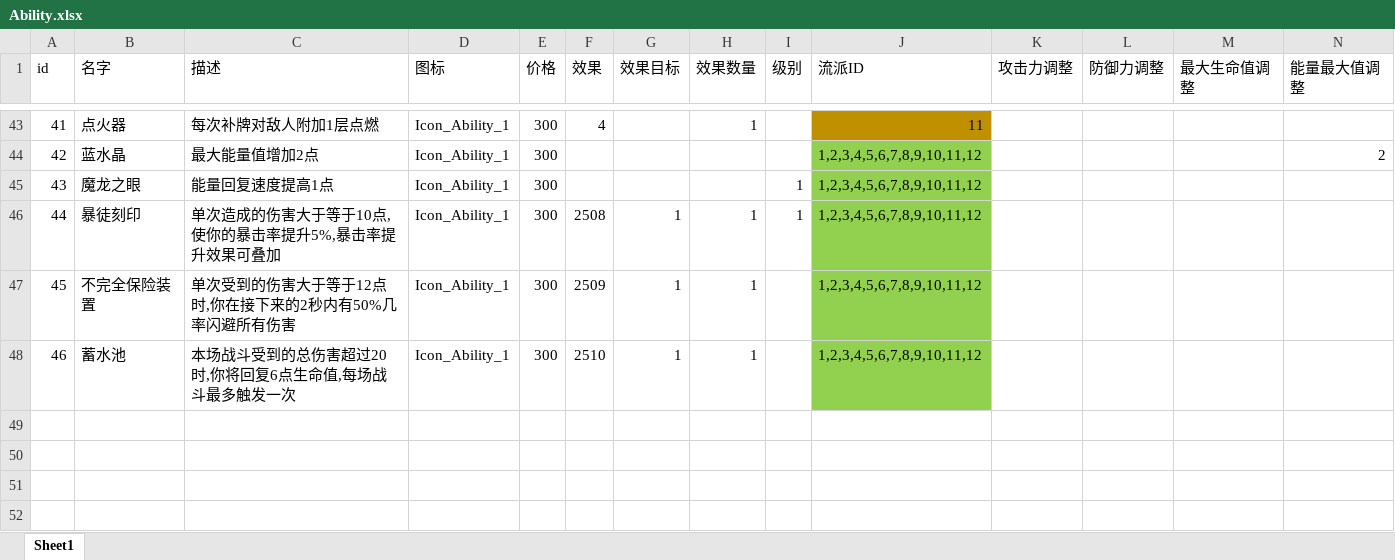
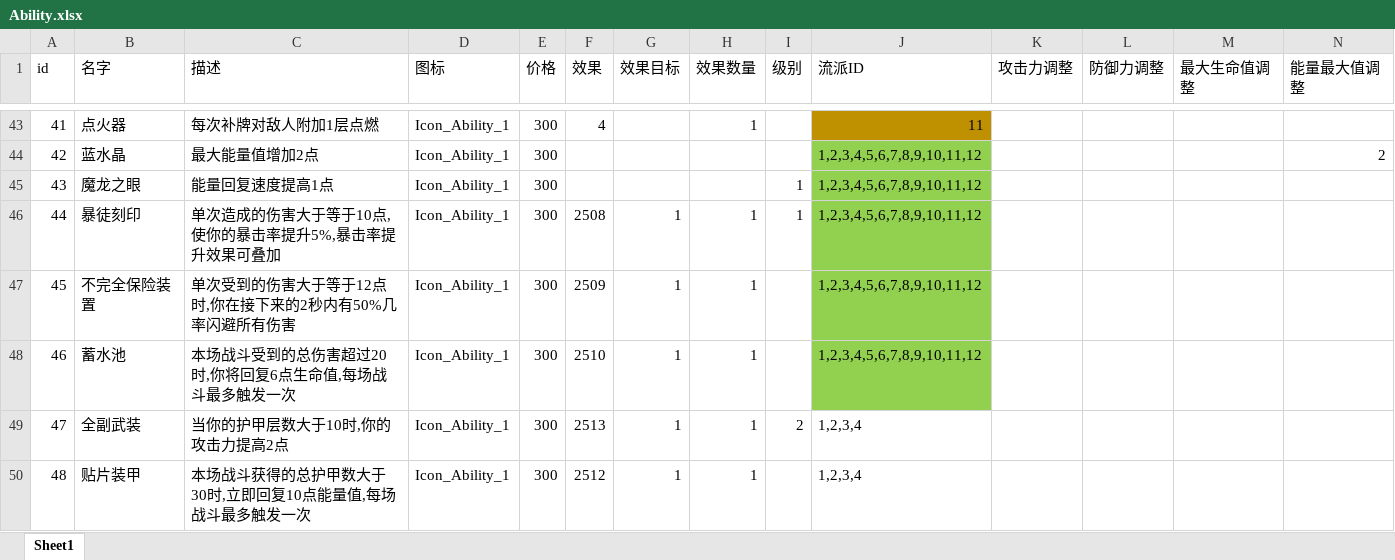
Before and after one commit to heizmoon/MagicPlay, an Excel workbook: Client/Assets/Data/Ability.xlsx, sheet Sheet1, drawn as a sheet; only a part is shown, gaps mark what is left out; values as stored, in another font and other column widths than the file's, no borders; rows hold the shown columns only; the diff names each change by its address in the sheet, - before the commit and + after, or states it on an @@ line.

```diff
--- a/Client/Assets/Data/Ability.xlsx (sheet Sheet1)
+++ b/Client/Assets/Data/Ability.xlsx (sheet Sheet1)
+row 49: 47 | 全副武装 | 当你的护甲层数大于10时,你的攻击力提高2点 | Icon_Ability_1 | 300 | 2513 | 1 | 1 | 2 | 1,2,3,4
+row 50: 48 | 贴片装甲 | 本场战斗获得的总护甲数大于30时,立即回复10点能量值,每场战斗最多触发一次 | Icon_Ability_1 | 300 | 2512 | 1 | 1 |  | 1,2,3,4
```
Also changed, not shown: Client/Assets/Data/Buff.xlsx, Client/Assets/Data/Character.xlsx, 19 other files.
